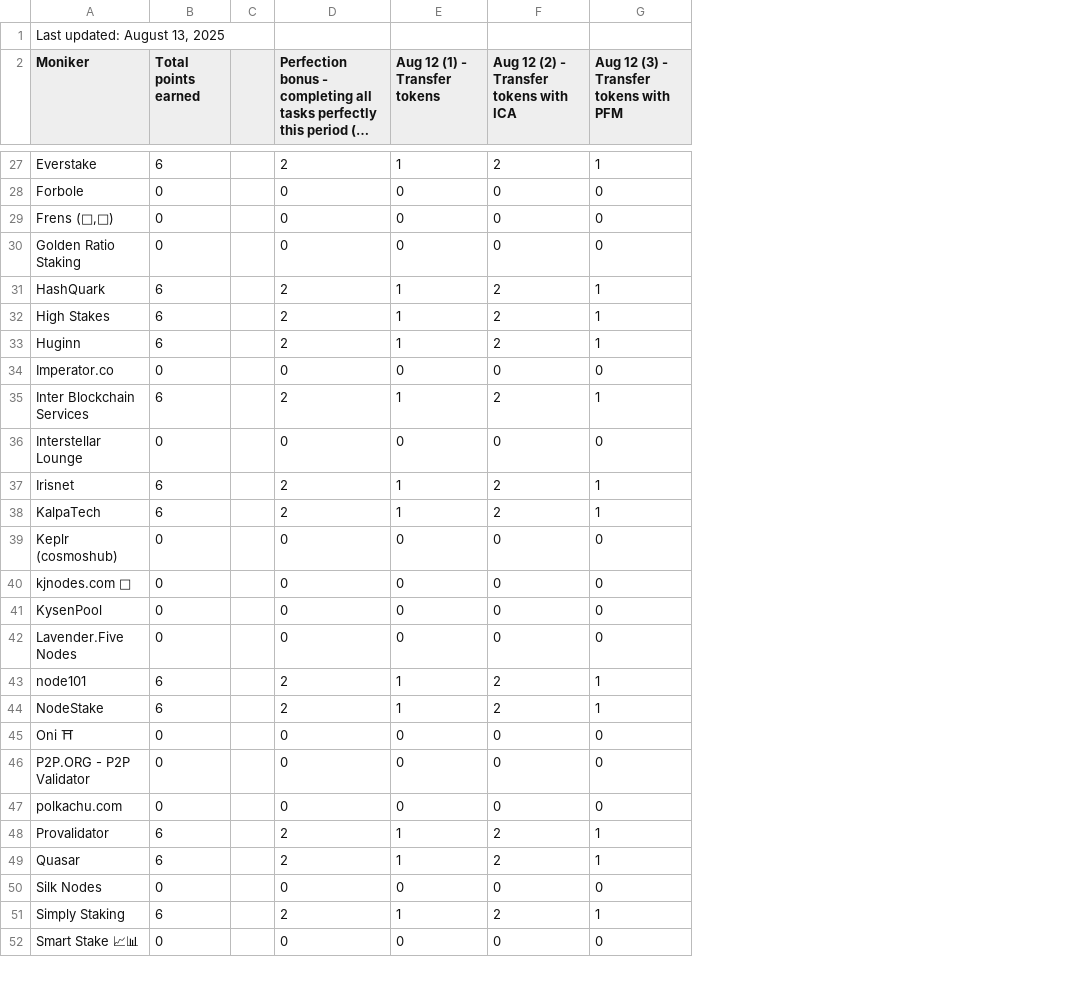
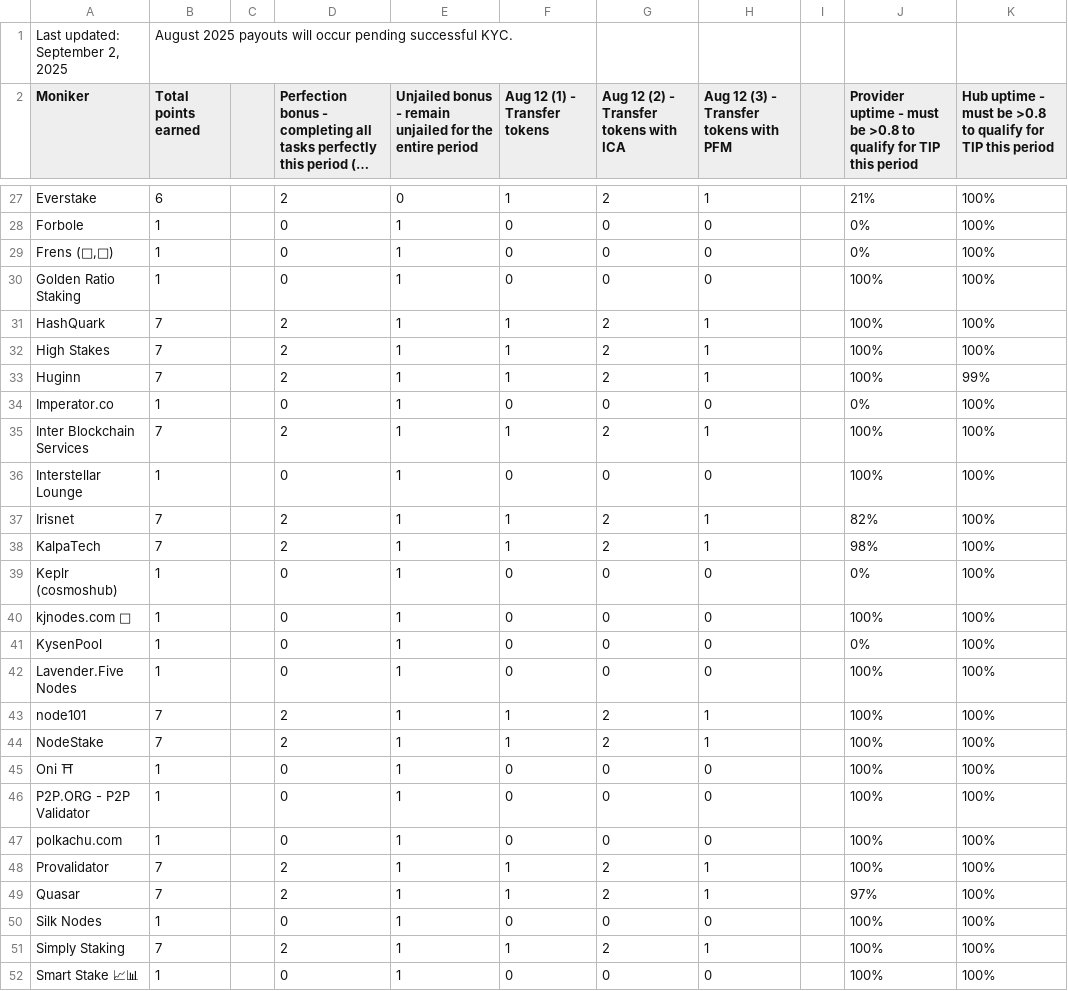
Before and after one commit to hyphacoop/site-for-TIP-data, a CSV file: data/august_2025.csv, drawn as a sheet; only a part is shown, gaps mark what is left out; long unchanged cells end in …; removed rows and columns are numbered as before the commit, all else as after; the diff covers the shown part only; the diff names each change by its address in the sheet, - before the commit and + after, or states it on an @@ line.

```diff
--- a/data/august_2025.csv
+++ b/data/august_2025.csv
+column E, row 2: Unjailed bonus - remain unjailed for the entire period; rows 27-52: 0 | 1 | 1 | 1 | 1 | 1 | 1 | 1 | 1 | 1 | 1 | 1 | 1 | 1 | 1 | 1 | 1 | 1 | 1 | 1 | 1 | 1 | 1 | 1 | 1 | 1
+column I, empty
+column J, row 2: Provider uptime - must be >0.8 to qualify for TIP this period; rows 27-52: 21% | 0% | 0% | 100% | 100% | 100% | 100% | 0% | 100% | 100% | 82% | 98% | 0% | 100% | 0% | 100% | 100% | 100% | 100% | 100% | 100% | 100% | 97% | 100% | 100% | 100%
+column K, row 2: Hub uptime - must be >0.8 to qualify for TIP this period; rows 27-52: 100% | 100% | 100% | 100% | 100% | 100% | 99% | 100% | 100% | 100% | 100% | 100% | 100% | 100% | 100% | 100% | 100% | 100% | 100% | 100% | 100% | 100% | 100% | 100% | 100% | 100%
-row 1: Last updated: August 13, 2025
+row 1: Last updated: September 2, 2025 | August 2025 payouts will occur pending successful KYC.
-B28:B30 (Total points earned): 0
+B28:B30 (Total points earned): 1
-B31:B33 (Total points earned): 6
+B31:B33 (Total points earned): 7
-B34 (Total points earned): 0
+B34 (Total points earned): 1
-B35 (Total points earned): 6
+B35 (Total points earned): 7
-B36 (Total points earned): 0
+B36 (Total points earned): 1
-B37:B38 (Total points earned): 6
+B37:B38 (Total points earned): 7
-B39:B42 (Total points earned): 0
+B39:B42 (Total points earned): 1
-B43:B44 (Total points earned): 6
+B43:B44 (Total points earned): 7
-B45:B47 (Total points earned): 0
+B45:B47 (Total points earned): 1
-B48:B49 (Total points earned): 6
+B48:B49 (Total points earned): 7
-B50 (Total points earned): 0
+B50 (Total points earned): 1
-B51 (Total points earned): 6
+B51 (Total points earned): 7
-B52 (Total points earned): 0
+B52 (Total points earned): 1
```
Also changed, not shown: 37 edited cells elsewhere in this file, 1 other file.
